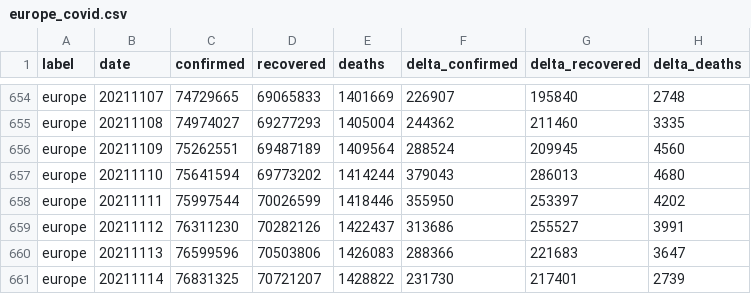
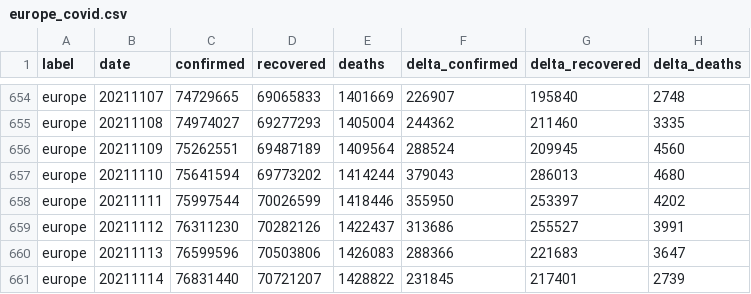
Before and after one commit to kirajano/corona-scrape-morgenpost, a CSV file: europe_covid.csv, drawn as a sheet; only a part is shown, gaps mark what is left out.

```diff
--- a/europe_covid.csv
+++ b/europe_covid.csv
@@ -660,2 +660,2 @@ europe,20211112,76311230,70282126,1422437,313686,255527,3991
 europe,20211113,76599596,70503806,1426083,288366,221683,3647
-europe,20211114,76831325,70721207,1428822,231730,217401,2739
+europe,20211114,76831440,70721207,1428822,231845,217401,2739
```
Also changed, not shown: world_covid.csv.
